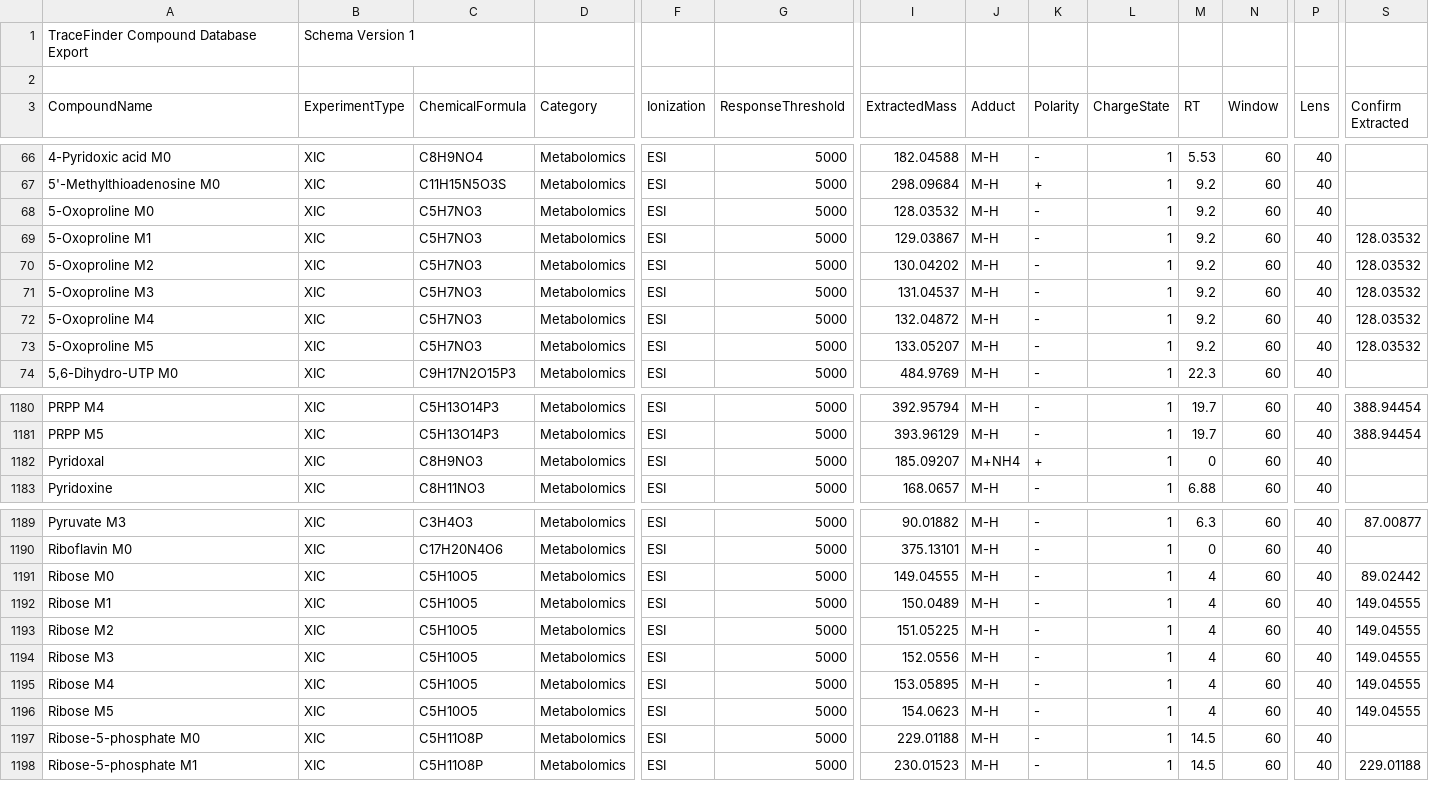
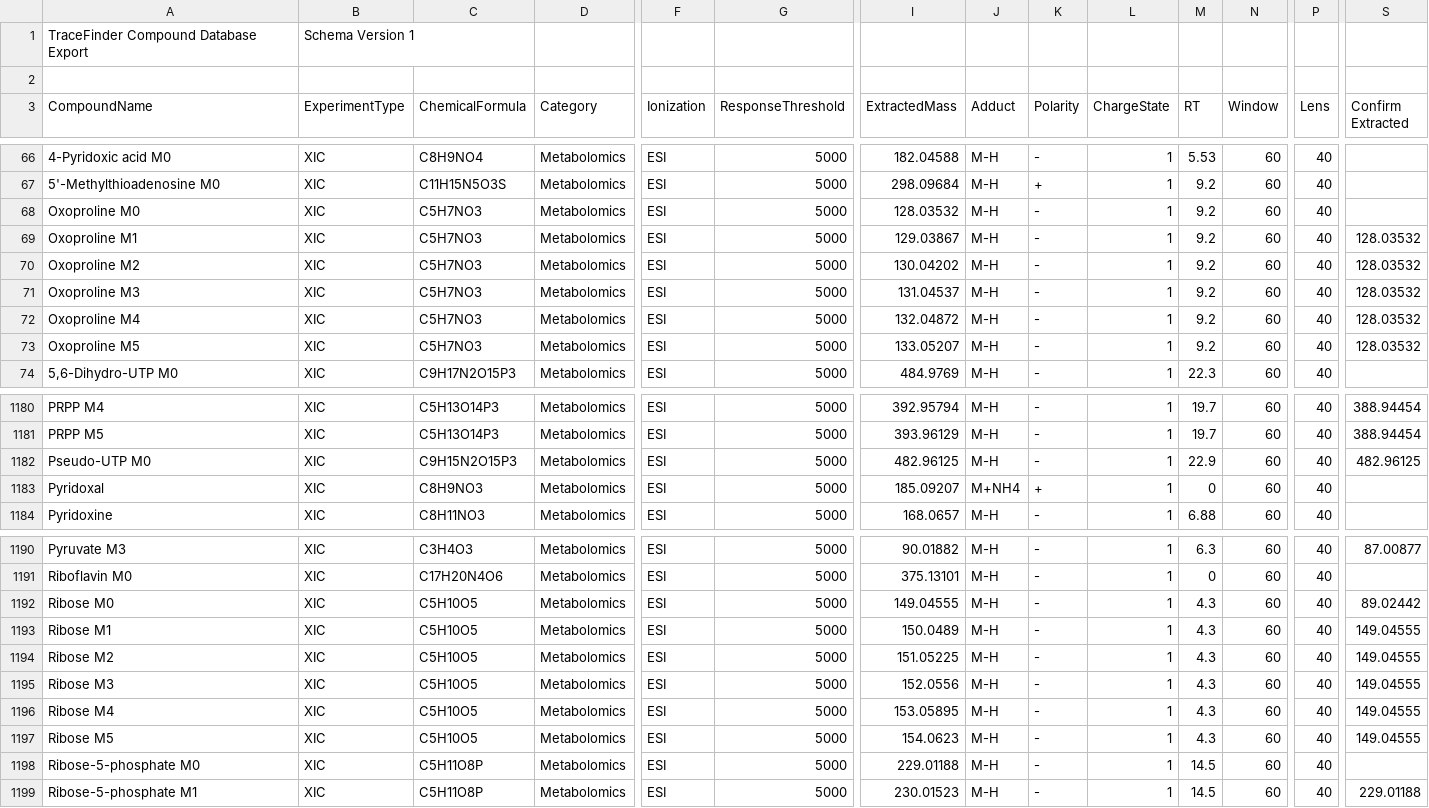
Before and after one commit to danielbraas/Git, a CSV file: Metabolomics/Metabolism.csv, drawn as a sheet; only a part is shown, gaps mark what is left out; addresses are those after the commit; rows hold the shown columns only; the diff names each change by its address in the sheet, - before the commit and + after, or states it on an @@ line.

Commit message:
Adding a table for all reported metabolites and whether we have a standard or MS2 only

```diff
--- a/Metabolomics/Metabolism.csv
+++ b/Metabolomics/Metabolism.csv
-A68 (CompoundName): 5-Oxoproline M0
+A68 (CompoundName): Oxoproline M0
-A69 (CompoundName): 5-Oxoproline M1
+A69 (CompoundName): Oxoproline M1
-A70 (CompoundName): 5-Oxoproline M2
+A70 (CompoundName): Oxoproline M2
-A71 (CompoundName): 5-Oxoproline M3
+A71 (CompoundName): Oxoproline M3
-A72 (CompoundName): 5-Oxoproline M4
+A72 (CompoundName): Oxoproline M4
-A73 (CompoundName): 5-Oxoproline M5
+A73 (CompoundName): Oxoproline M5
+row 1182: Pseudo-UTP M0 | XIC | C9H15N2O15P3 | Metabolomics | ESI | 5000 | 482.96125 | M-H | - | 1 | 22.9 | 60 | 40 | 482.96125
-M1192:M1197 (RT): 4
+M1192:M1197 (RT): 4.3
```
Also changed, not shown: 2 other files.
